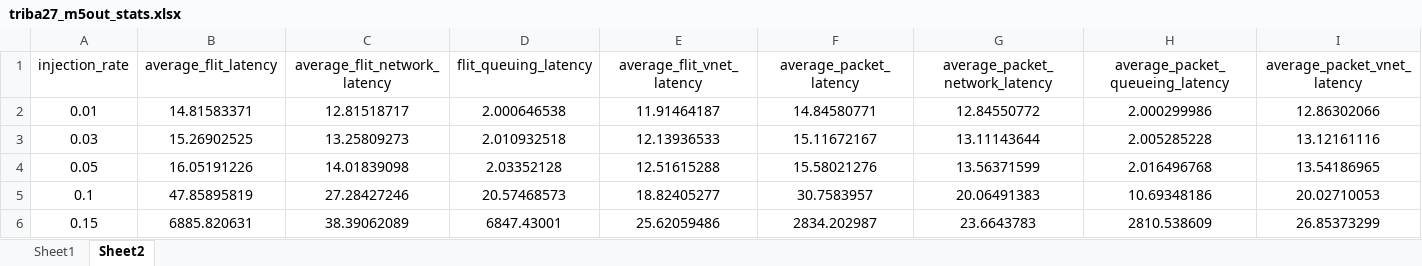
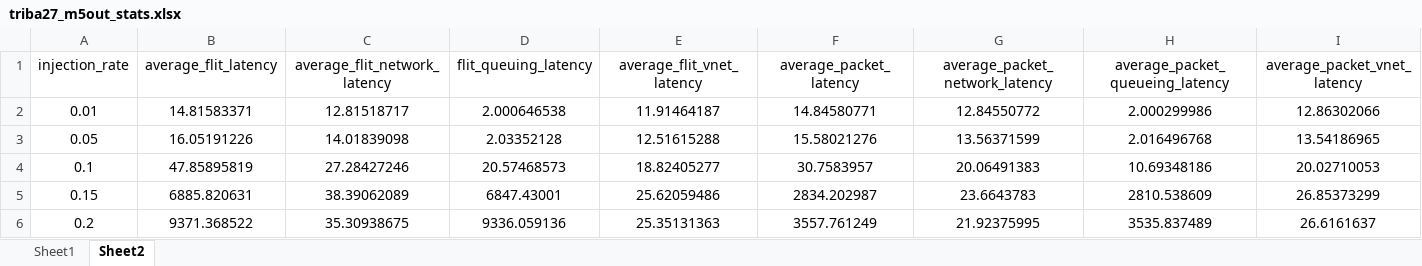
Before and after one commit to karim-solimman/m5out_stats, an Excel workbook: triba27_m5out_stats.xlsx, sheet Sheet2, drawn as a sheet; only a part is shown; the shorter side is filled out with more unchanged rows; values as stored, in another font and other column widths than the file's, no borders; charts and pictures not drawn; the diff names each change by its address in the sheet, - before the commit and + after, or states it on an @@ line.

Commit message:
updated main and xlsx files

```diff
--- a/triba27_m5out_stats.xlsx (sheet Sheet2)
+++ b/triba27_m5out_stats.xlsx (sheet Sheet2)
-row 3: 0.03 | 15.26902525 | 13.25809273 | 2.010932518 | 12.13936533 | 15.11672167 | 13.11143644 | 2.005285228 | 13.12161116
```
Also changed, not shown: charts or pictures, 2 other files.
